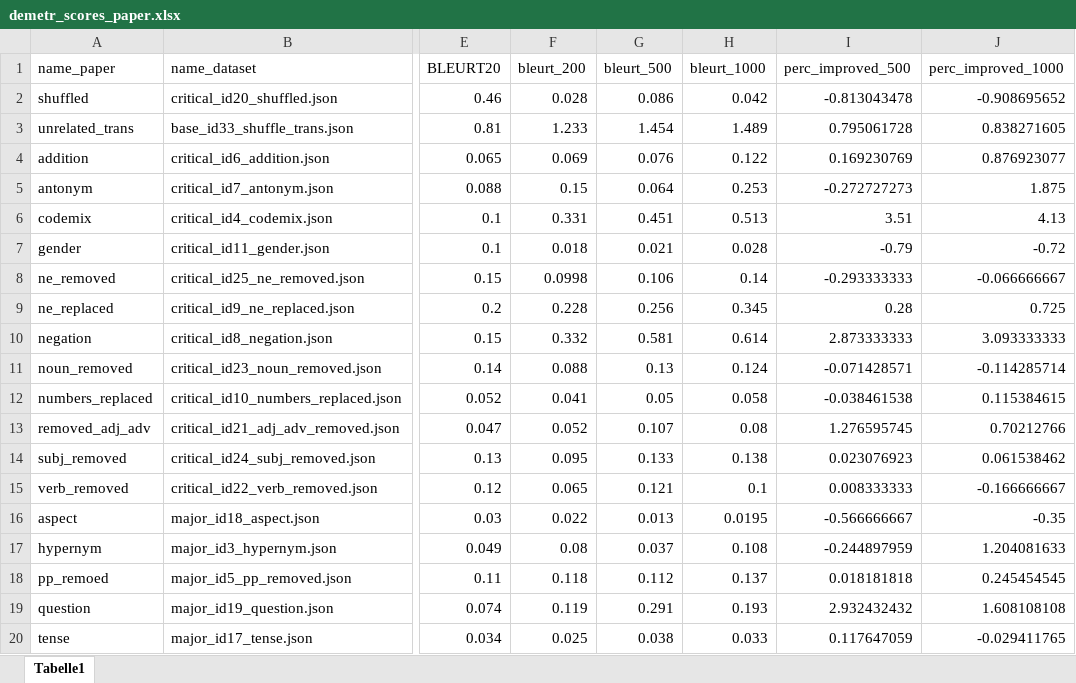
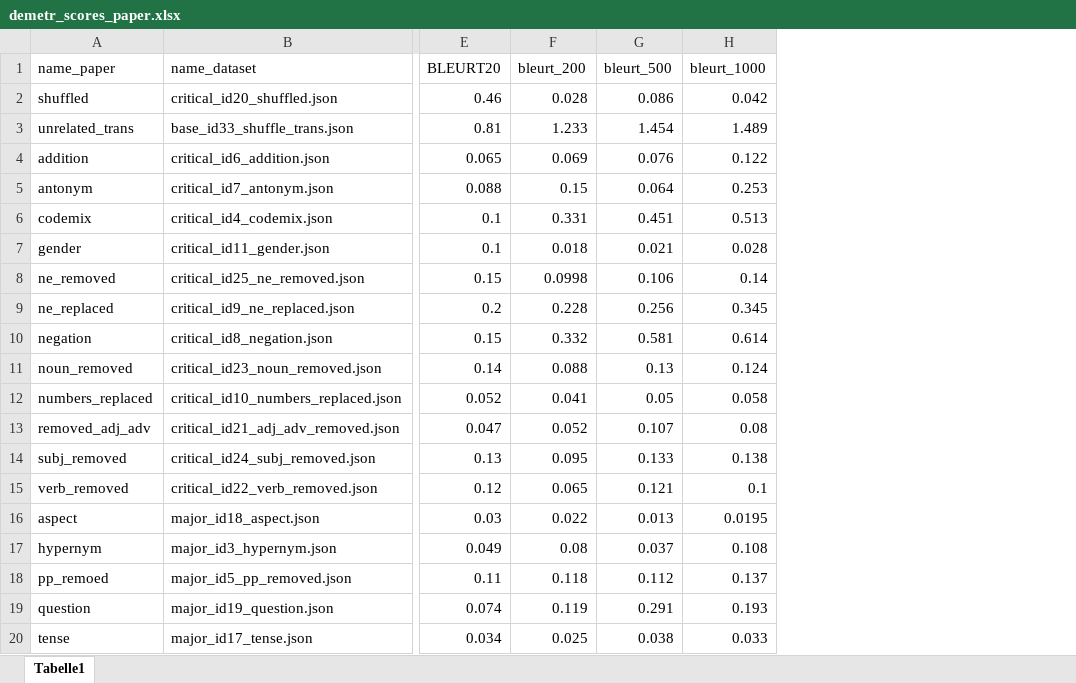
Before and after one commit to MiriUll/negation_aware_evaluation, an Excel workbook: demetr-main/demetr_scores_paper.xlsx, sheet Tabelle1, drawn as a sheet; only a part is shown, gaps mark what is left out; values as stored, in another font and other column widths than the file's, no borders; conditional formats not drawn; the diff names each change by its address in the sheet, - before the commit and + after, or states it on an @@ line.

Commit message:
Change color highlighting

```diff
--- a/demetr-main/demetr_scores_paper.xlsx (sheet Tabelle1)
+++ b/demetr-main/demetr_scores_paper.xlsx (sheet Tabelle1)
@@ column I (perc_improved_500) hidden, rows 2-20: -0.813043478 | 0.795061728 | 0.169230769 | -0.272727273 | 3.51 | -0.79 | -0.293333333 | 0.28 | 2.873333333 | -0.071428571 | -0.038461538 | 1.276595745 | 0.023076923 | 0.008333333 | -0.566666667 | -0.244897959 | 0.018181818 | 2.932432432 | 0.117647059 @@
@@ column J (perc_improved_1000) hidden, rows 2-20: -0.908695652 | 0.838271605 | 0.876923077 | 1.875 | 4.13 | -0.72 | -0.066666667 | 0.725 | 3.093333333 | -0.114285714 | 0.115384615 | 0.70212766 | 0.061538462 | -0.166666667 | -0.35 | 1.204081633 | 0.245454545 | 1.608108108 | -0.029411765 @@
```
